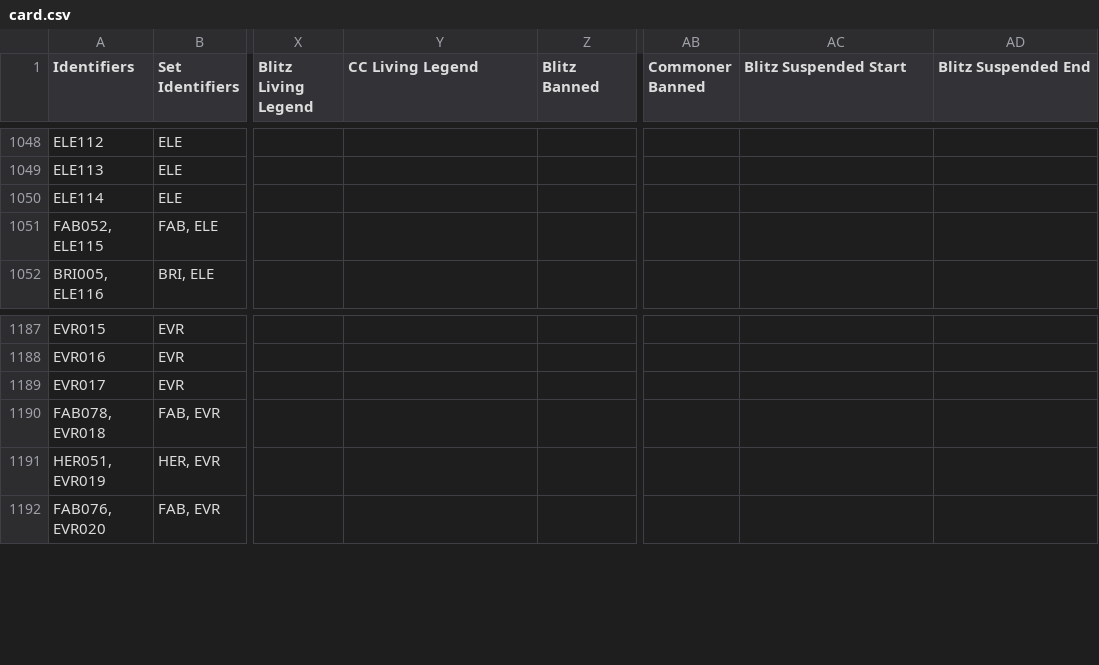
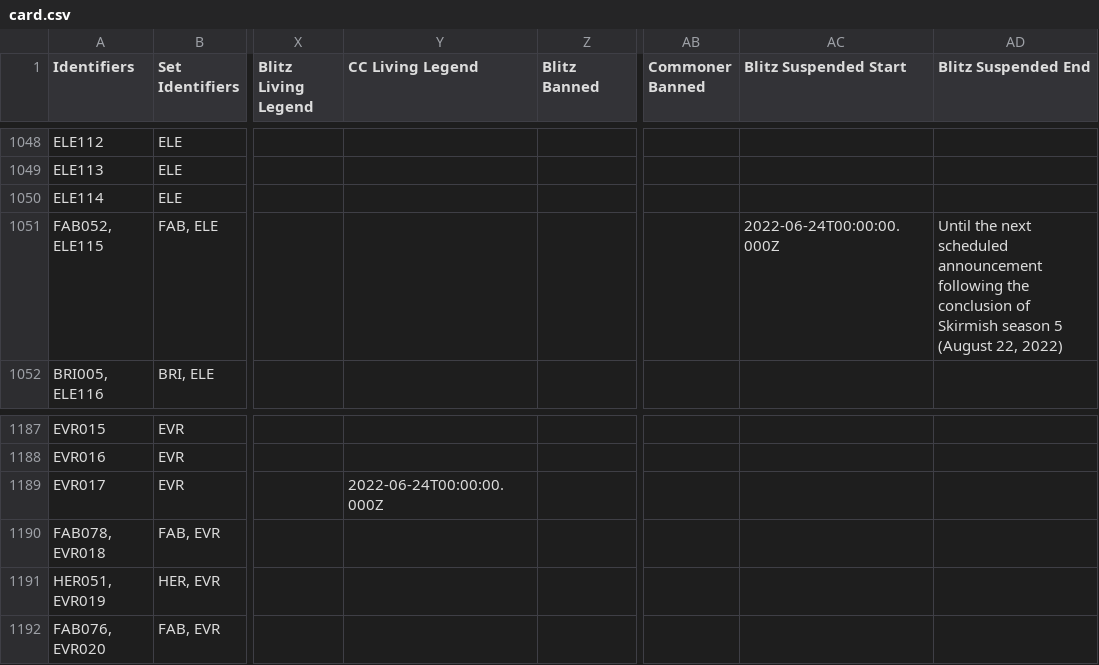
Before and after one commit to the-fab-cube/flesh-and-blood-cards, a CSV file: csvs/card.csv, drawn as a sheet; only a part is shown, gaps mark what is left out; the diff covers the shown part only; the diff names each change by its address in the sheet, - before the commit and + after, or states it on an @@ line.

Commit message:
- Update CC Living Legend status for 'Bravo, Star of the Show', 'Chane, Bound by Shadow', and Galaxxi Black - Update CC Suspended status for Seeds of Agony and Autumn's Touch - Update Commoner Banned status for Ball Lightning and Belittle

```diff
--- a/csvs/card.csv
+++ b/csvs/card.csv
-AC1051 (Blitz Suspended Start): (empty)
+AC1051 (Blitz Suspended Start): 2022-06-24T00:00:00.000Z
-AD1051 (Blitz Suspended End): (empty)
+AD1051 (Blitz Suspended End): Until the next scheduled announcement following the conclusion of Skirmish season 5 (August 22, 2022)
-Y1189 (CC Living Legend): (empty)
+Y1189 (CC Living Legend): 2022-06-24T00:00:00.000Z
```
Also changed, not shown: 20 edited cells elsewhere in this file, 3 other files.
